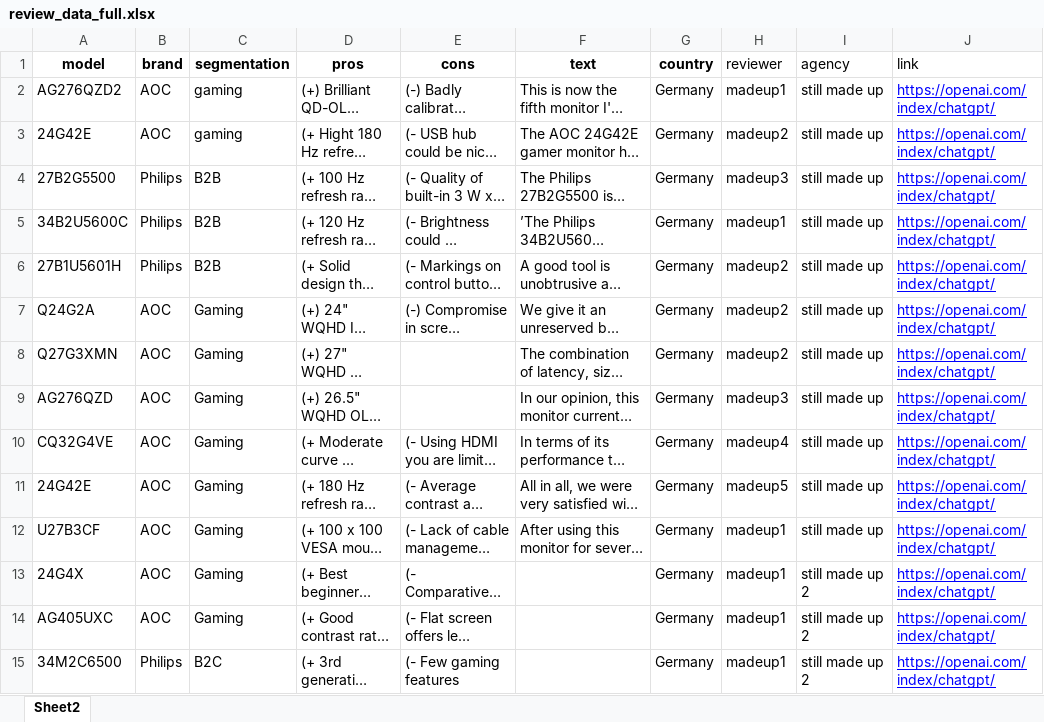
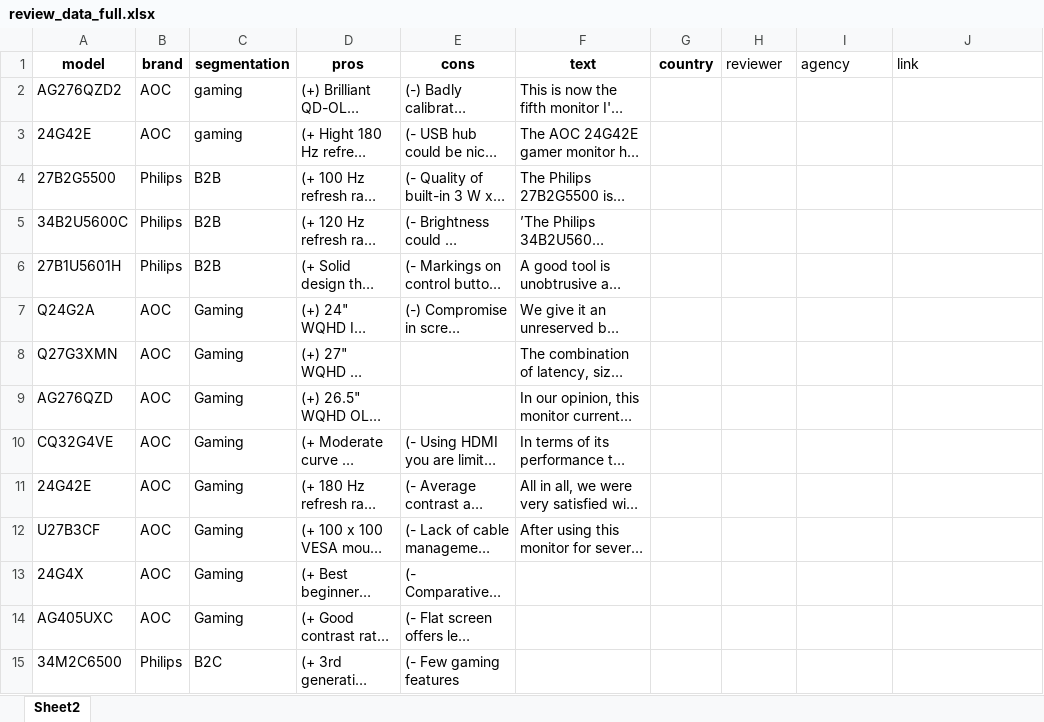
Before and after one commit to Jodieadver/monitor_review, an Excel workbook: review_data_full.xlsx, sheet Sheet2, drawn as a sheet; only a part is shown; long unchanged cells end in …; values as stored, in another font and other column widths than the file's, no borders; the diff covers the shown part only; the diff names each change by its address in the sheet, - before the commit and + after, or states it on an @@ line.

```diff
--- a/review_data_full.xlsx (sheet Sheet2)
+++ b/review_data_full.xlsx (sheet Sheet2)
-G2:G15 (country): Germany
+G2:G15 (country): (empty)
-H2 (reviewer): madeup1
+H2 (reviewer): (empty)
-I2:I12 (agency): still made up
+I2:I12 (agency): (empty)
-J2:J15 (link): https://openai.com/index/chatgpt/
+J2:J15 (link): (empty)
-H3 (reviewer): madeup2
+H3 (reviewer): (empty)
-H4 (reviewer): madeup3
+H4 (reviewer): (empty)
-H5 (reviewer): madeup1
+H5 (reviewer): (empty)
-H6:H8 (reviewer): madeup2
+H6:H8 (reviewer): (empty)
-H9 (reviewer): madeup3
+H9 (reviewer): (empty)
-H10 (reviewer): madeup4
+H10 (reviewer): (empty)
-H11 (reviewer): madeup5
+H11 (reviewer): (empty)
-H12:H15 (reviewer): madeup1
+H12:H15 (reviewer): (empty)
-I13:I15 (agency): still made up 2
+I13:I15 (agency): (empty)
```
Also changed, not shown: 33 added rows and 23 edited cells elsewhere in this sheet, processed_reviews.xlsx, 1 other file.
